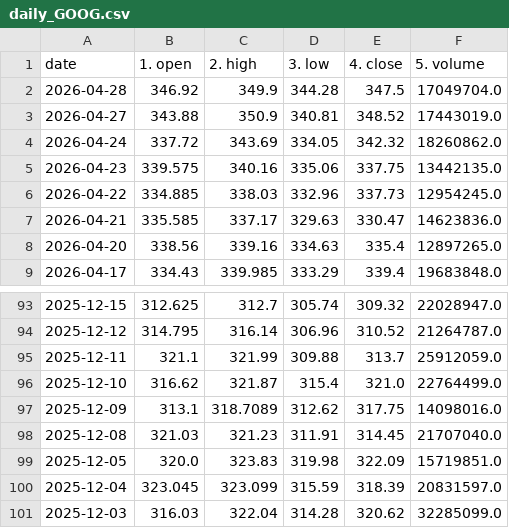
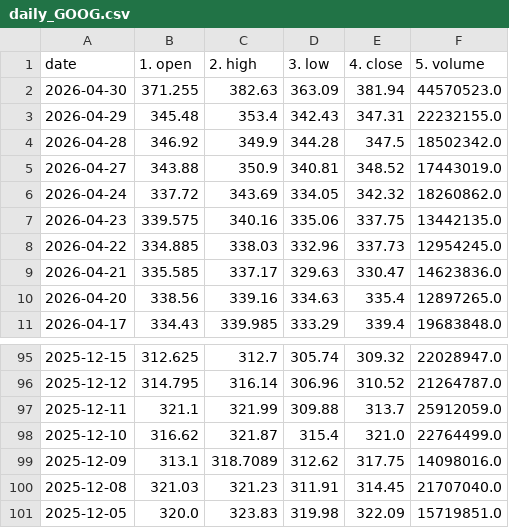
Before and after one commit to ExoSteel/greenorred, a CSV file: daily/daily_GOOG.csv, drawn as a sheet; only a part is shown, gaps mark what is left out.

```diff
--- a/daily/daily_GOOG.csv
+++ b/daily/daily_GOOG.csv
@@ -1,3 +1,5 @@
 date,1. open,2. high,3. low,4. close,5. volume
-2026-04-28,346.92,349.9,344.28,347.5,17049704.0
+2026-04-30,371.255,382.63,363.09,381.94,44570523.0
+2026-04-29,345.48,353.4,342.43,347.31,22232155.0
+2026-04-28,346.92,349.9,344.28,347.5,18502342.0
 2026-04-27,343.88,350.9,340.81,348.52,17443019.0
@@ -99,3 +101 @@ date,1. open,2. high,3. low,4. close,5. volume
 2025-12-05,320.0,323.83,319.98,322.09,15719851.0
-2025-12-04,323.045,323.099,315.59,318.39,20831597.0
-2025-12-03,316.03,322.04,314.28,320.62,32285099.0
```
Also changed, not shown: daily/daily_V.csv, overviews/overview_GOOG.csv, 1 other file.
